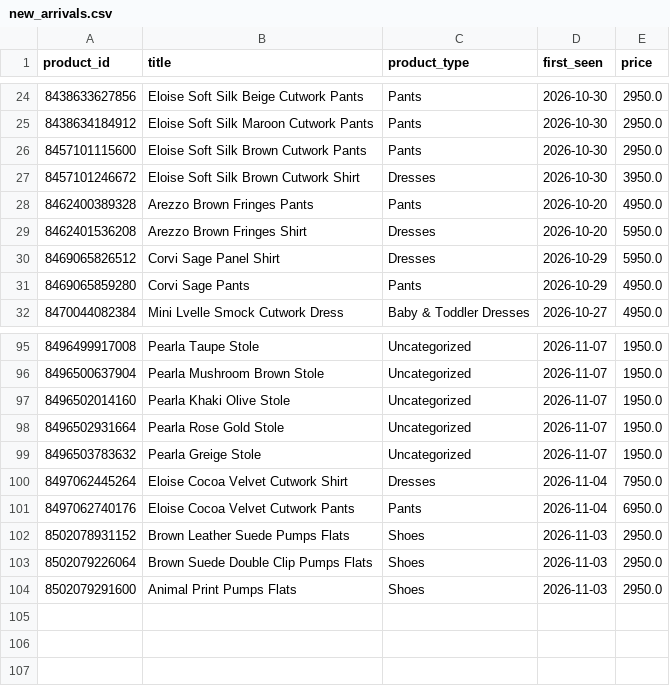
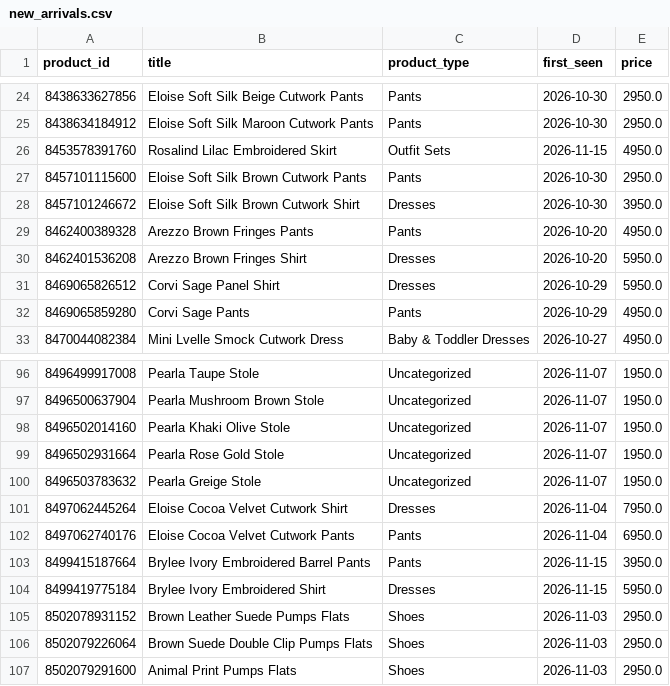
Before and after one commit to nimra-maker/price-intelligence-pipeline, a CSV file: data/export/new_arrivals.csv, drawn as a sheet; only a part is shown, gaps mark what is left out; the diff names each change by its address in the sheet, - before the commit and + after, or states it on an @@ line.

```diff
--- a/data/export/new_arrivals.csv
+++ b/data/export/new_arrivals.csv
+row 26: 8453578391760 | Rosalind Lilac Embroidered Skirt | Outfit Sets | 2026-11-15 | 4950.0
+row 103: 8499415187664 | Brylee Ivory Embroidered Barrel Pants | Pants | 2026-11-15 | 3950.0
+row 104: 8499419775184 | Brylee Ivory Embroidered Shirt | Dresses | 2026-11-15 | 5950.0
```
Also changed, not shown: data/export/daily_summary.csv, data/export/stock_changes.csv, 2 other files.
